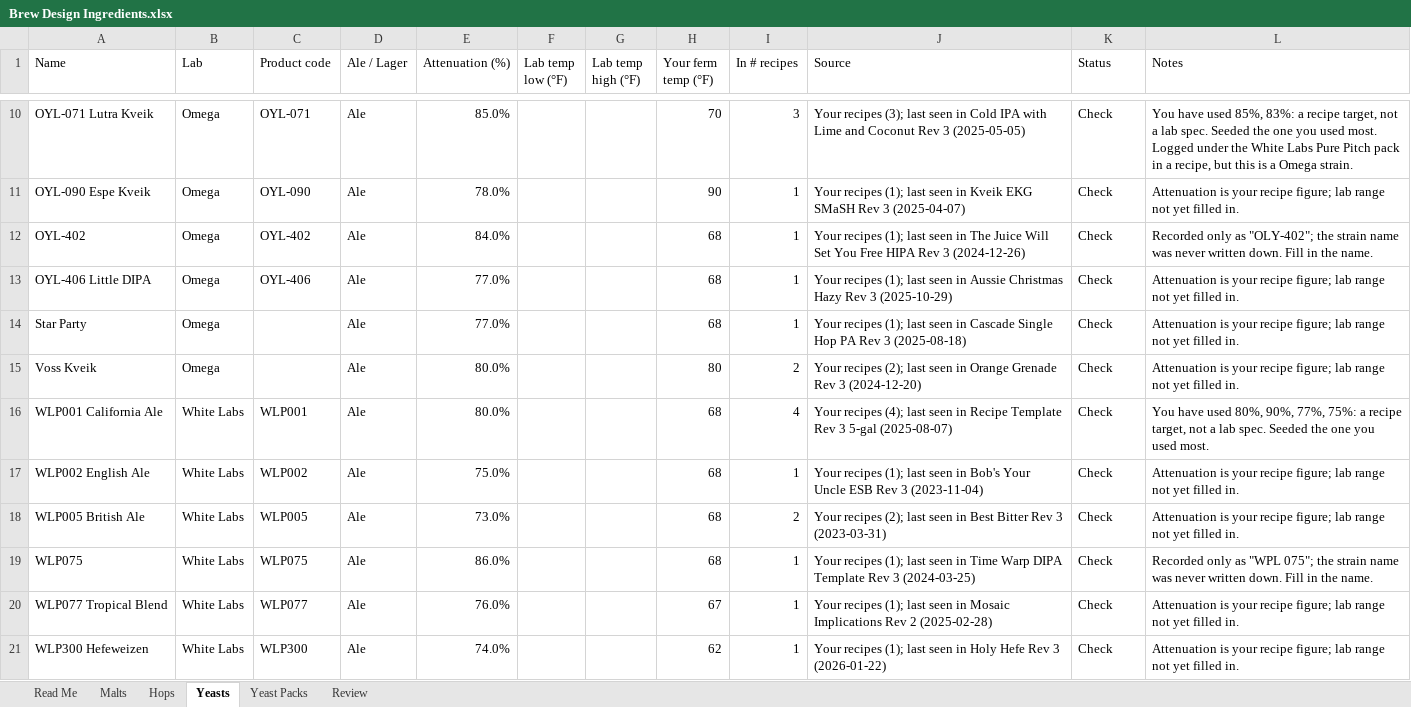
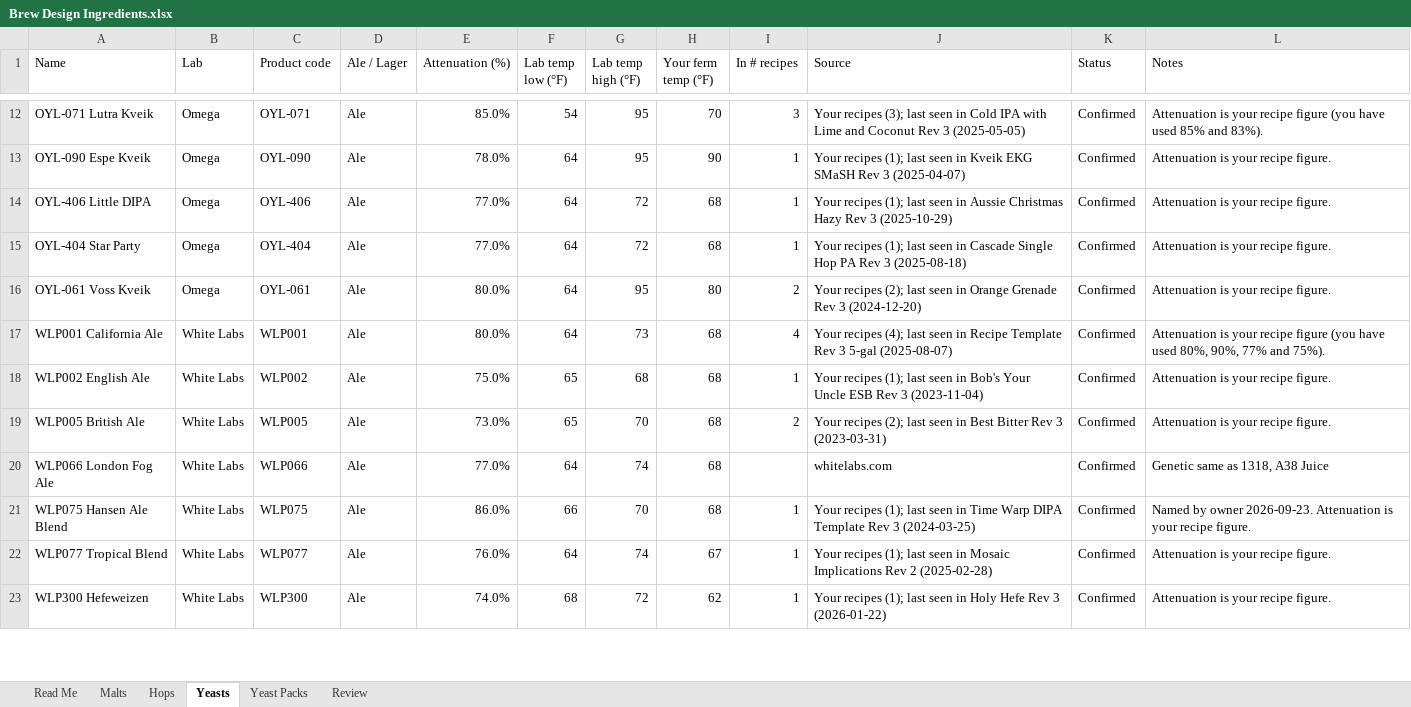
Before and after one commit to M4NB4G/brew-design, an Excel workbook: data/Brew Design Ingredients.xlsx, sheet Yeasts, drawn as a sheet; only a part is shown, gaps mark what is left out; values as stored, in another font and other column widths than the file's, no cell formats; removed rows and columns are numbered as before the commit, all else as after; ↵ is a line break in a cell; the diff covers the shown part only; the diff names each change by its address in the sheet, - before the commit and + after, or states it on an @@ line.

```diff
--- a/data/Brew Design Ingredients.xlsx (sheet Yeasts)
+++ b/data/Brew Design Ingredients.xlsx (sheet Yeasts)
-F12 (Lab temp low (°F)): (empty)
+F12 (Lab temp low (°F)): 54
-G12:G13 (Lab temp high (°F)): (empty)
+G12:G13 (Lab temp high (°F)): 95
-K12:K13 (Status): Check
+K12:K13 (Status): Confirmed
-L12 (Notes): You have used 85%, 83%: a recipe target, not a lab spec. Seeded the one you used most. ↵ Logged under the White Labs Pure Pitch pack in a recipe, but this is a Omega strain.
+L12 (Notes): Attenuation is your recipe figure (you have used 85% and 83%).
-F13 (Lab temp low (°F)): (empty)
+F13 (Lab temp low (°F)): 64
-L13 (Notes): …your recipe figure; lab range not yet filled in.
+L13 (Notes): …your recipe figure.
-row 12: OYL-402 | Omega | OYL-402 | Ale | 84.0% |  |  | 68 | 1 | Your recipes (1); last seen in The Juice Will Set You Free HIPA Rev 3 (2024-12-26) | Check | Recorded only as "OLY-402"; the strain name was never written down. Fill in the name.
-F14:F17 (Lab temp low (°F)): (empty)
+F14:F17 (Lab temp low (°F)): 64
-G14:G15 (Lab temp high (°F)): (empty)
+G14:G15 (Lab temp high (°F)): 72
-K14:K19 (Status): Check
+K14:K19 (Status): Confirmed
-L14:L16 (Notes): …your recipe figure; lab range not yet filled in.
+L14:L16 (Notes): …your recipe figure.
-A15 (Name): Star Party
+A15 (Name): OYL-404 Star Party
-C15 (Product code): (empty)
+C15 (Product code): OYL-404
-A16 (Name): Voss Kveik
+A16 (Name): OYL-061 Voss Kveik
-C16 (Product code): (empty)
+C16 (Product code): OYL-061
-G16 (Lab temp high (°F)): (empty)
+G16 (Lab temp high (°F)): 95
-G17 (Lab temp high (°F)): (empty)
+G17 (Lab temp high (°F)): 73
-L17 (Notes): You have used 80%, 90%, 77%, 75%: a recipe target, not a lab spec. Seeded the one you used most.
+L17 (Notes): Attenuation is your recipe figure (you have used 80%, 90%, 77% and 75%).
-F18:F19 (Lab temp low (°F)): (empty)
+F18:F19 (Lab temp low (°F)): 65
-G18 (Lab temp high (°F)): (empty)
+G18 (Lab temp high (°F)): 68
-L18:L19 (Notes): …your recipe figure; lab range not yet filled in.
+L18:L19 (Notes): …your recipe figure.
-G19 (Lab temp high (°F)): (empty)
+G19 (Lab temp high (°F)): 70
+row 20: WLP066 London Fog Ale | White Labs | WLP066 | Ale | 77.0% | 64 | 74 | 68 |  | whitelabs.com | Confirmed | Genetic same as 1318, A38 Juice
-A21 (Name): WLP075
+A21 (Name): WLP075 Hansen Ale Blend
-F21 (Lab temp low (°F)): (empty)
+F21 (Lab temp low (°F)): 66
-G21 (Lab temp high (°F)): (empty)
+G21 (Lab temp high (°F)): 70
-K21:K23 (Status): Check
+K21:K23 (Status): Confirmed
-L21 (Notes): Recorded only as "WPL 075"; the strain name was never written down. Fill in the name.
+L21 (Notes): Named by owner 2026-09-23. Attenuation is your recipe figure.
-F22 (Lab temp low (°F)): (empty)
+F22 (Lab temp low (°F)): 64
-G22 (Lab temp high (°F)): (empty)
+G22 (Lab temp high (°F)): 74
-L22:L23 (Notes): …your recipe figure; lab range not yet filled in.
+L22:L23 (Notes): …your recipe figure.
-F23 (Lab temp low (°F)): (empty)
+F23 (Lab temp low (°F)): 68
-G23 (Lab temp high (°F)): (empty)
+G23 (Lab temp high (°F)): 72
```
Also changed, not shown: 6 added rows and 63 edited cells elsewhere in this sheet, sheet Review, sheet Malts, sheet Hops, sheet Read Me, cell formats, formulas that keep their value, 2 other files.
